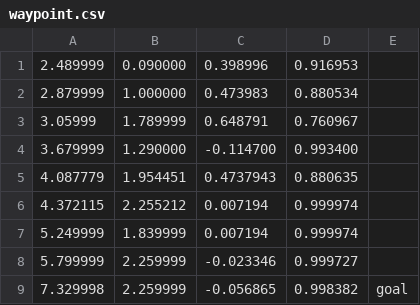
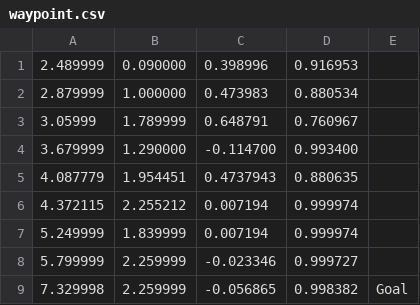
Before and after one commit to uhobeike/raspicat_navigation, a CSV file: config/csv/waypoint.csv, drawn as a sheet.

```diff
--- a/config/csv/waypoint.csv
+++ b/config/csv/waypoint.csv
@@ -8,2 +8,2 @@
 5.799999,2.259999,-0.023346,0.999727,
-7.329998,2.259999,-0.056865,0.998382,goal
+7.329998,2.259999,-0.056865,0.998382,Goal
```
Also changed, not shown: config/csv/waypoint_19.csv, config/csv/waypoint_sim.csv, 8 other files.
